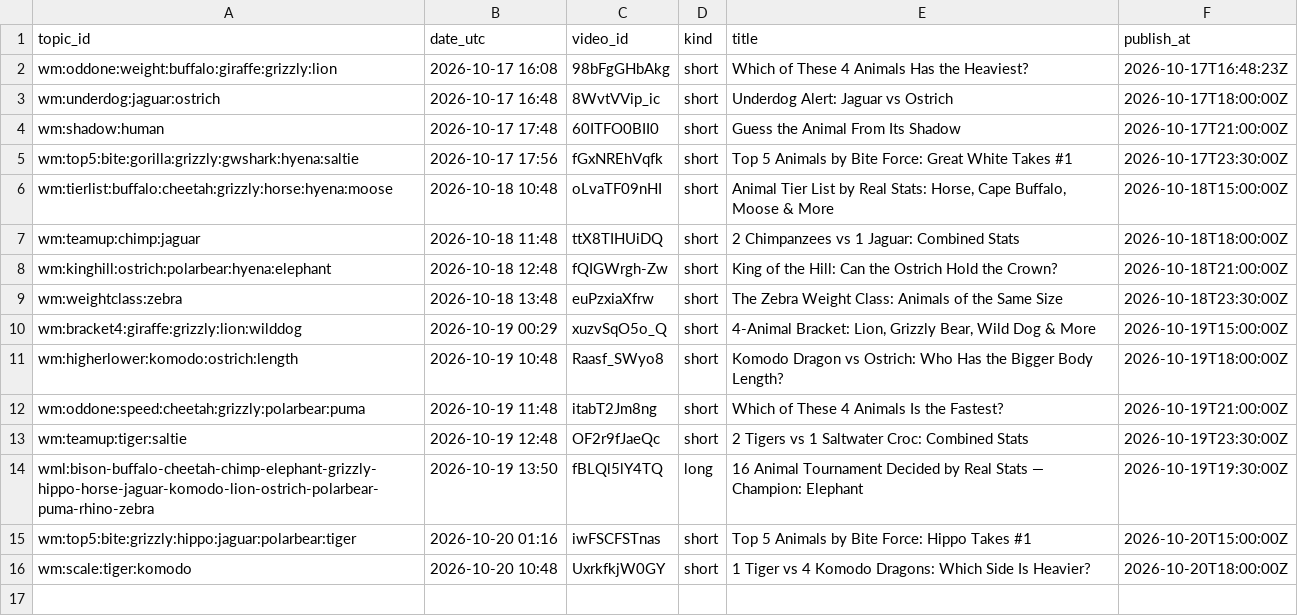
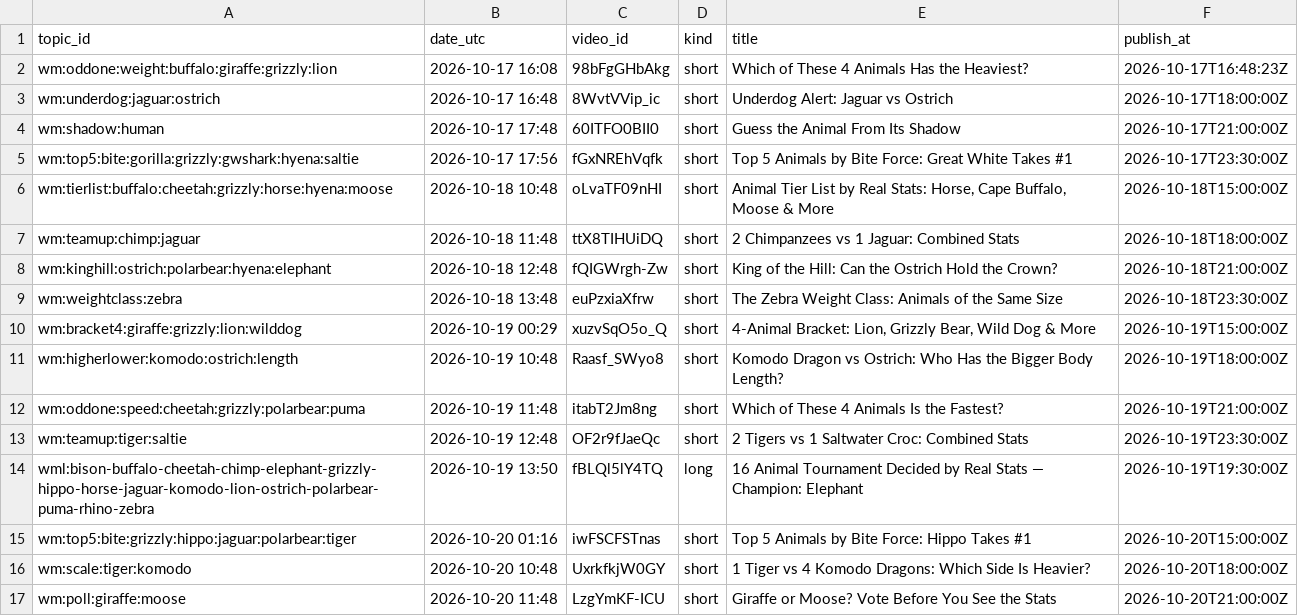
Before and after one commit to olgunkadirgulhan/wild-matchups, a CSV file: records/published.csv, drawn as a sheet; the diff names each change by its address in the sheet, - before the commit and + after, or states it on an @@ line.

Commit message:
videos: 2026-10-20-1148

```diff
--- a/records/published.csv
+++ b/records/published.csv
+row 17: wm:poll:giraffe:moose | 2026-10-20 11:48 | LzgYmKF-ICU | short | Giraffe or Moose? Vote Before You See the Stats | 2026-10-20T21:00:00Z
```
